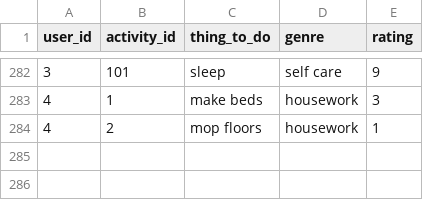
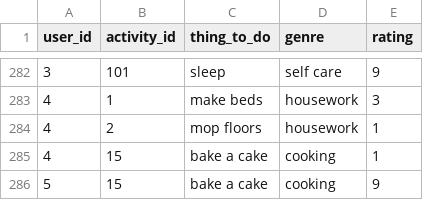
Before and after one commit to mikijobs/learning-ai-pandas, a CSV file: things_to_do_list_2.csv, drawn as a sheet; only a part is shown, gaps mark what is left out.

Commit message:
upload csv

```diff
--- a/things_to_do_list_2.csv
+++ b/things_to_do_list_2.csv
@@ -284 +284,3 @@ user_id,activity_id,thing_to_do,genre,rating
 4,2,mop floors,housework,1
+4,15,bake a cake,cooking,1
+5,15,bake a cake,cooking,9
```
